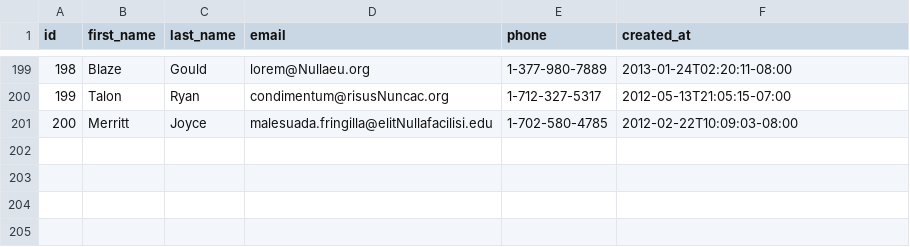
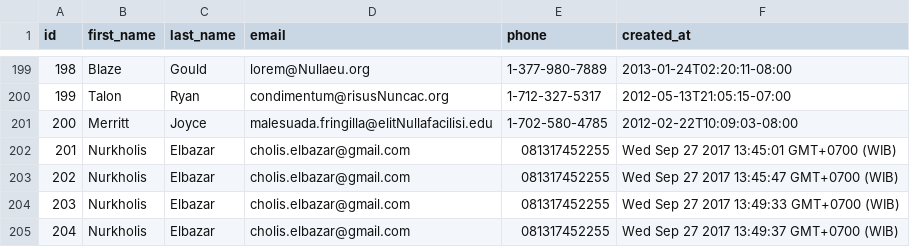
Before and after one commit to lively-fox-2017/parsing-data-async, a CSV file: people.csv, drawn as a sheet; only a part is shown, gaps mark what is left out.

Commit message:
parsing data asnyc done

```diff
--- a/people.csv
+++ b/people.csv
@@ -201 +201,5 @@ id,first_name,last_name,email,phone,created_at
 200,Merritt,Joyce,malesuada.fringilla@elitNullafacilisi.edu,1-702-580-4785,2012-02-22T10:09:03-08:00
+201,Nurkholis,Elbazar,cholis.elbazar@gmail.com,081317452255,Wed Sep 27 2017 13:45:01 GMT+0700 (WIB)
+202,Nurkholis,Elbazar,cholis.elbazar@gmail.com,081317452255,Wed Sep 27 2017 13:45:47 GMT+0700 (WIB)
+203,Nurkholis,Elbazar,cholis.elbazar@gmail.com,081317452255,Wed Sep 27 2017 13:49:33 GMT+0700 (WIB)
+204,Nurkholis,Elbazar,cholis.elbazar@gmail.com,081317452255,Wed Sep 27 2017 13:49:37 GMT+0700 (WIB)
```
Also changed, not shown: 1 other file.
